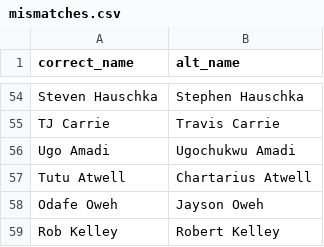
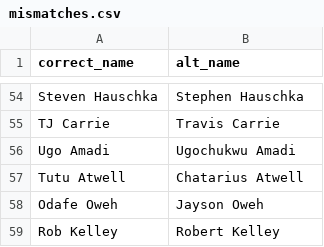
Before and after one commit to ffverse/ffscrapr, a CSV file: data-raw/mismatches.csv, drawn as a sheet; only a part is shown, gaps mark what is left out.

Commit message:
tutu spelling bad

```diff
--- a/data-raw/mismatches.csv
+++ b/data-raw/mismatches.csv
@@ -56,3 +56,3 @@ TJ Carrie,Travis Carrie
 Ugo Amadi,Ugochukwu Amadi
-Tutu Atwell,Chartarius Atwell
+Tutu Atwell,Chatarius Atwell
 Odafe Oweh,Jayson Oweh
```
